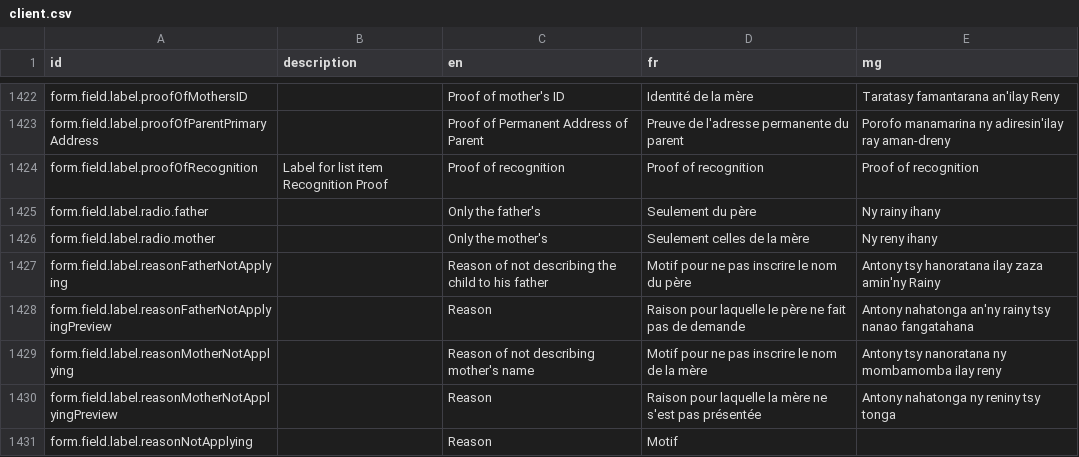
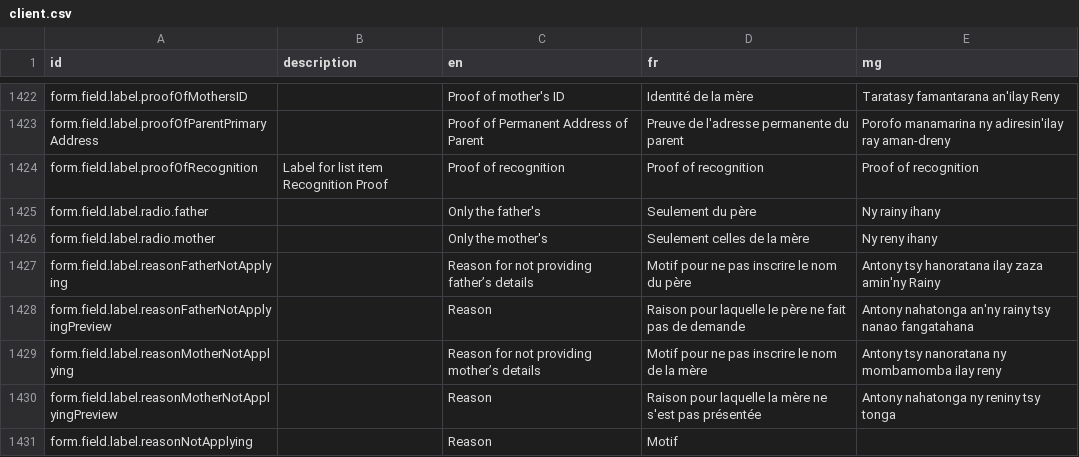
Before and after one commit to opencrvs/opencrvs-countryconfig, a CSV file: src/translations/client.csv, drawn as a sheet; only a part is shown, gaps mark what is left out.

Commit message:
fix: labels of mother/father not reason for not applying

```diff
--- a/src/translations/client.csv
+++ b/src/translations/client.csv
@@ -1429,5 +1429,5 @@ form.field.label.radio.father,,Only the father's,Seulement du père,Ny rainy iha
 form.field.label.radio.mother,,Only the mother's,Seulement celles de la mère,Ny reny ihany
-form.field.label.reasonFatherNotApplying,,Reason of not describing the child to his father,Motif pour ne pas inscrire le nom du père,Antony tsy hanoratana ilay zaza amin'ny Rainy
+form.field.label.reasonFatherNotApplying,,Reason for not providing father’s details,Motif pour ne pas inscrire le nom du père,Antony tsy hanoratana ilay zaza amin'ny Rainy
 form.field.label.reasonFatherNotApplyingPreview,,Reason,Raison pour laquelle le père ne fait pas de demande,Antony nahatonga an'ny rainy tsy nanao fangatahana
-form.field.label.reasonMotherNotApplying,,Reason of not describing mother's name,Motif pour ne pas inscrire le nom de la mère,Antony tsy nanoratana ny mombamomba ilay reny
+form.field.label.reasonMotherNotApplying,,Reason for not providing mother’s details,Motif pour ne pas inscrire le nom de la mère,Antony tsy nanoratana ny mombamomba ilay reny
 form.field.label.reasonMotherNotApplyingPreview,,Reason,Raison pour laquelle la mère ne s'est pas présentée,Antony nahatonga ny reniny tsy tonga
```
Also changed, not shown: 4 other files.
